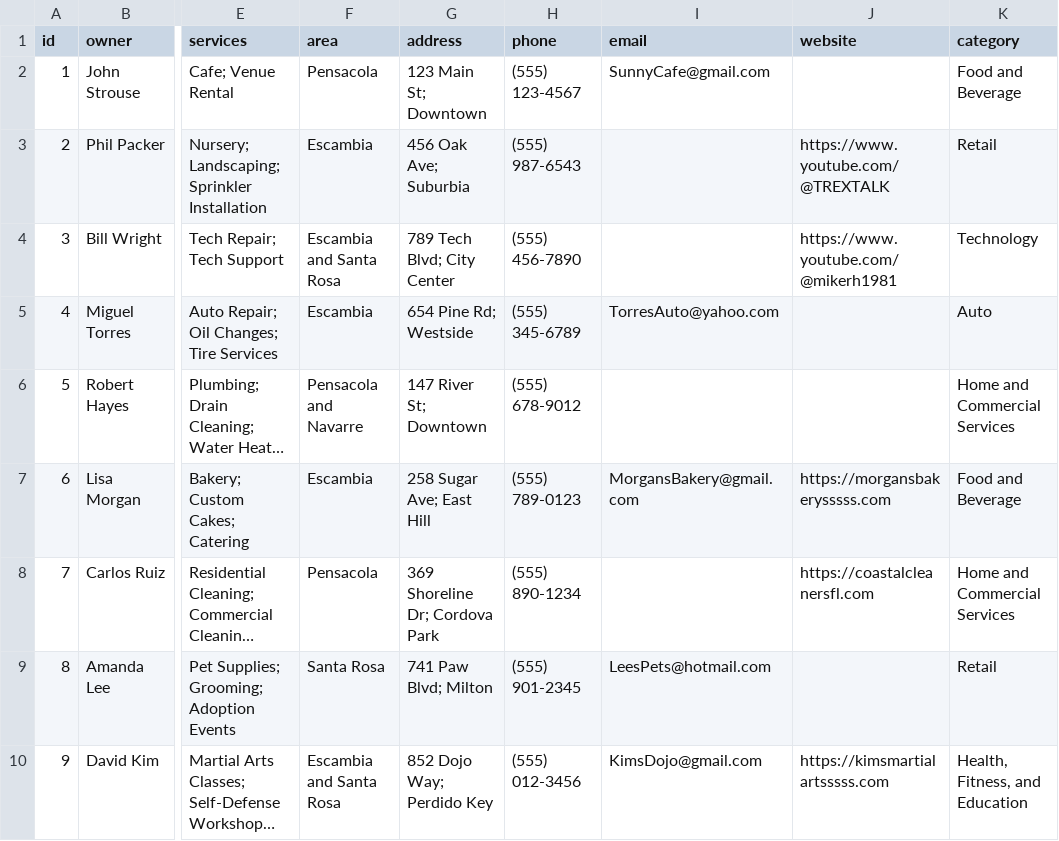
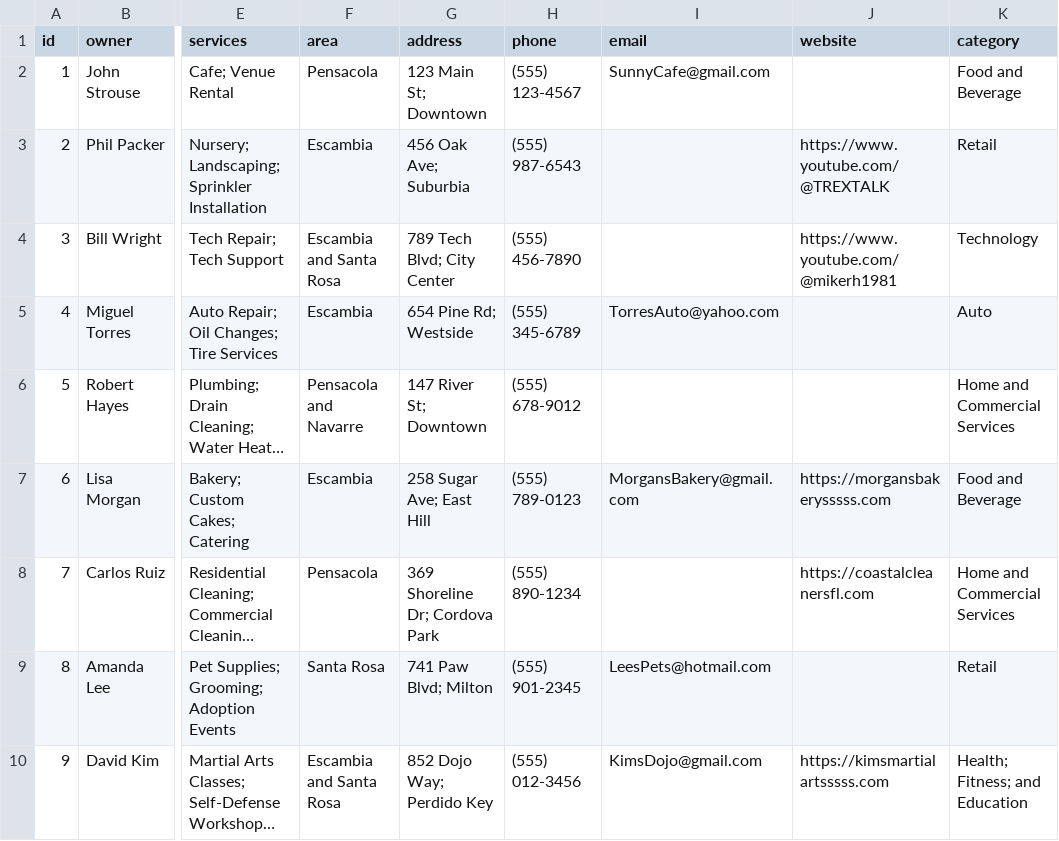
Before and after one commit to BlackPrinceJoker/CovenantBiz, a CSV file: businesses.csv, drawn as a sheet; only a part is shown, gaps mark what is left out; long unchanged cells end in …; the diff names each change by its address in the sheet, - before the commit and + after, or states it on an @@ line.

Commit message:
Update businesses.csv

```diff
--- a/businesses.csv
+++ b/businesses.csv
-K10 (category): Health, Fitness, and Education
+K10 (category): Health; Fitness; and Education
```
